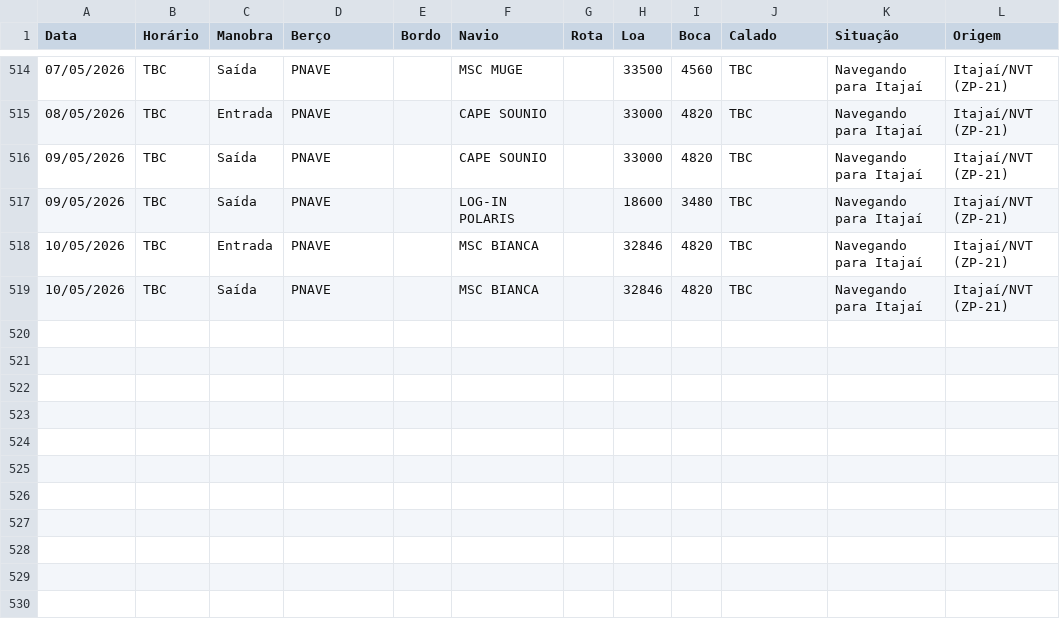
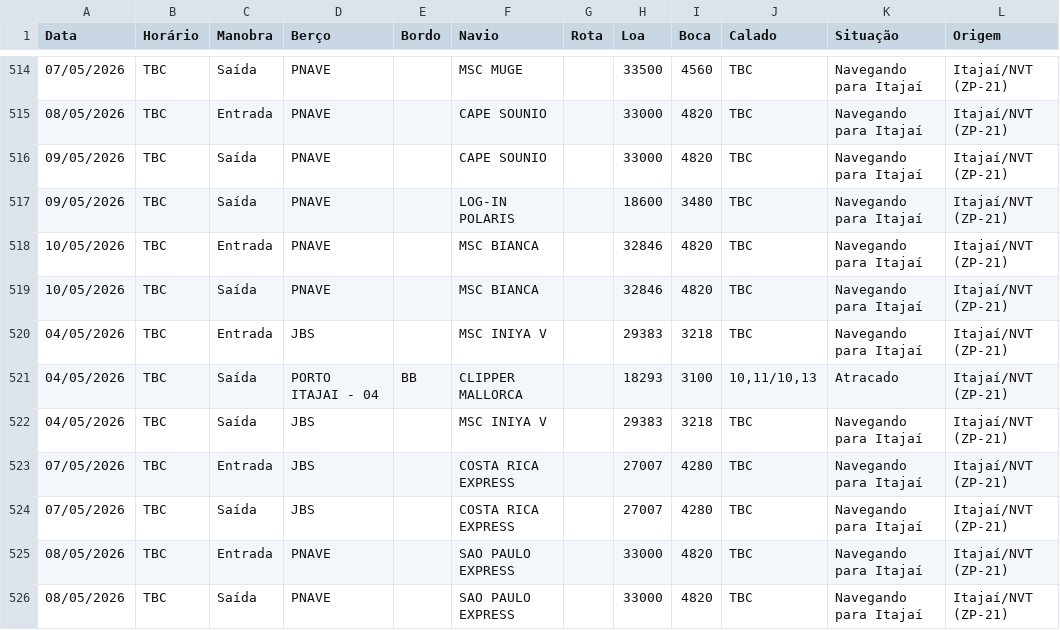
Before and after one commit to wagnerarins/monitoramento-portuario, a CSV file: banco_dados_movimentacao.csv, drawn as a sheet; only a part is shown, gaps mark what is left out; the diff names each change by its address in the sheet, - before the commit and + after, or states it on an @@ line.

```diff
--- a/banco_dados_movimentacao.csv
+++ b/banco_dados_movimentacao.csv
+row 520: 04/05/2026 | TBC | Entrada | JBS |  | MSC INIYA V |  | 29383 | 3218 | TBC | Navegando para Itajaí | Itajaí/NVT (ZP-21)
+row 521: 04/05/2026 | TBC | Saída | PORTO ITAJAI - 04 | BB | CLIPPER MALLORCA |  | 18293 | 3100 | 10,11/10,13 | Atracado | Itajaí/NVT (ZP-21)
+row 522: 04/05/2026 | TBC | Saída | JBS |  | MSC INIYA V |  | 29383 | 3218 | TBC | Navegando para Itajaí | Itajaí/NVT (ZP-21)
+row 523: 07/05/2026 | TBC | Entrada | JBS |  | COSTA RICA EXPRESS |  | 27007 | 4280 | TBC | Navegando para Itajaí | Itajaí/NVT (ZP-21)
+row 524: 07/05/2026 | TBC | Saída | JBS |  | COSTA RICA EXPRESS |  | 27007 | 4280 | TBC | Navegando para Itajaí | Itajaí/NVT (ZP-21)
+row 525: 08/05/2026 | TBC | Entrada | PNAVE |  | SAO PAULO EXPRESS |  | 33000 | 4820 | TBC | Navegando para Itajaí | Itajaí/NVT (ZP-21)
+row 526: 08/05/2026 | TBC | Saída | PNAVE |  | SAO PAULO EXPRESS |  | 33000 | 4820 | TBC | Navegando para Itajaí | Itajaí/NVT (ZP-21)
```
